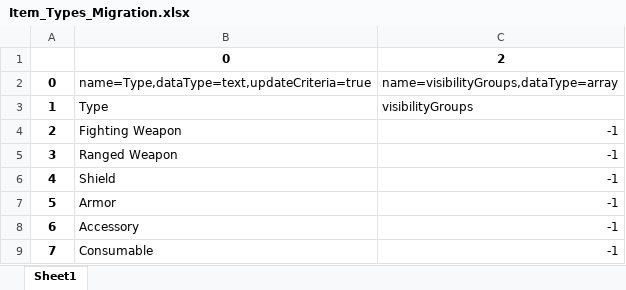
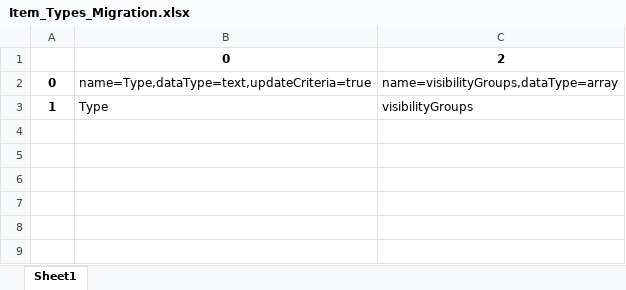
Before and after one commit to campbj49/123GoPythonDatabaseMigration, an Excel workbook: Item_Types_Migration.xlsx, sheet Sheet1, drawn as a sheet; values as stored, in another font and other column widths than the file's, no borders; the diff names each change by its address in the sheet, - before the commit and + after, or states it on an @@ line.

```diff
--- a/Item_Types_Migration.xlsx (sheet Sheet1)
+++ b/Item_Types_Migration.xlsx (sheet Sheet1)
-row 4: 2 | Fighting Weapon | -1
-row 5: 3 | Ranged Weapon | -1
-row 6: 4 | Shield | -1
-row 7: 5 | Armor | -1
-row 8: 6 | Accessory | -1
-row 9: 7 | Consumable | -1
```
Also changed, not shown: ExcelSheets/Items_Markup.xlsx, Technological_Ages_Migration.xlsx, 3 other files.
